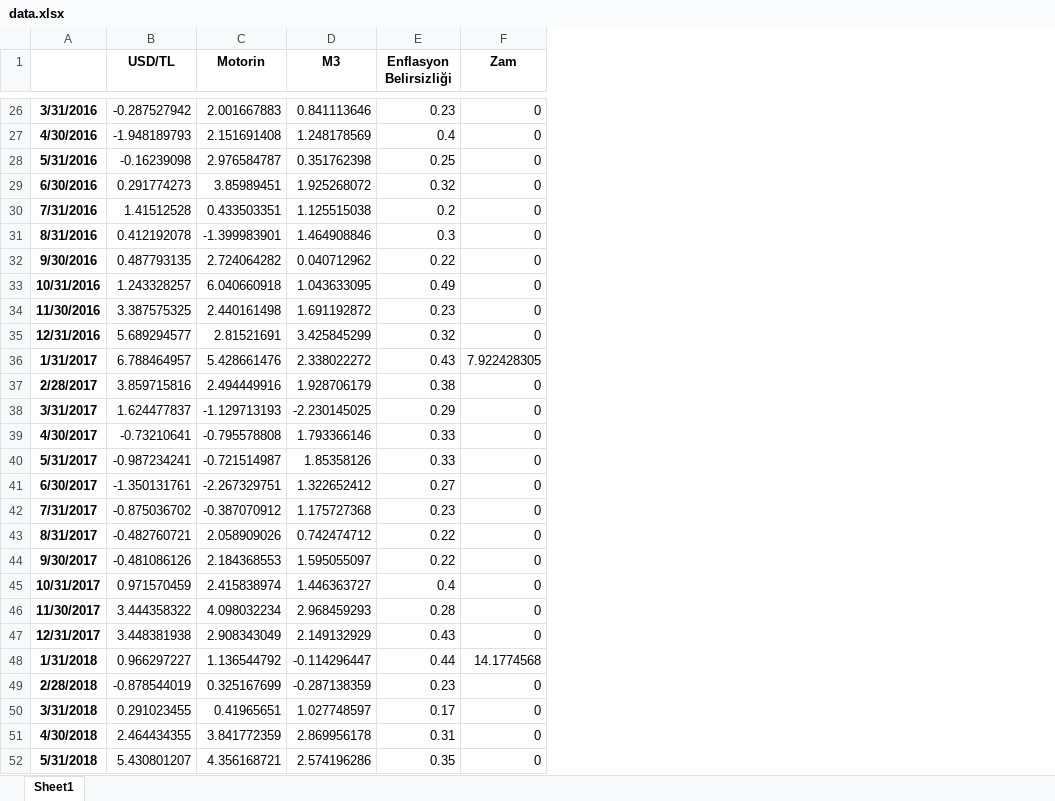
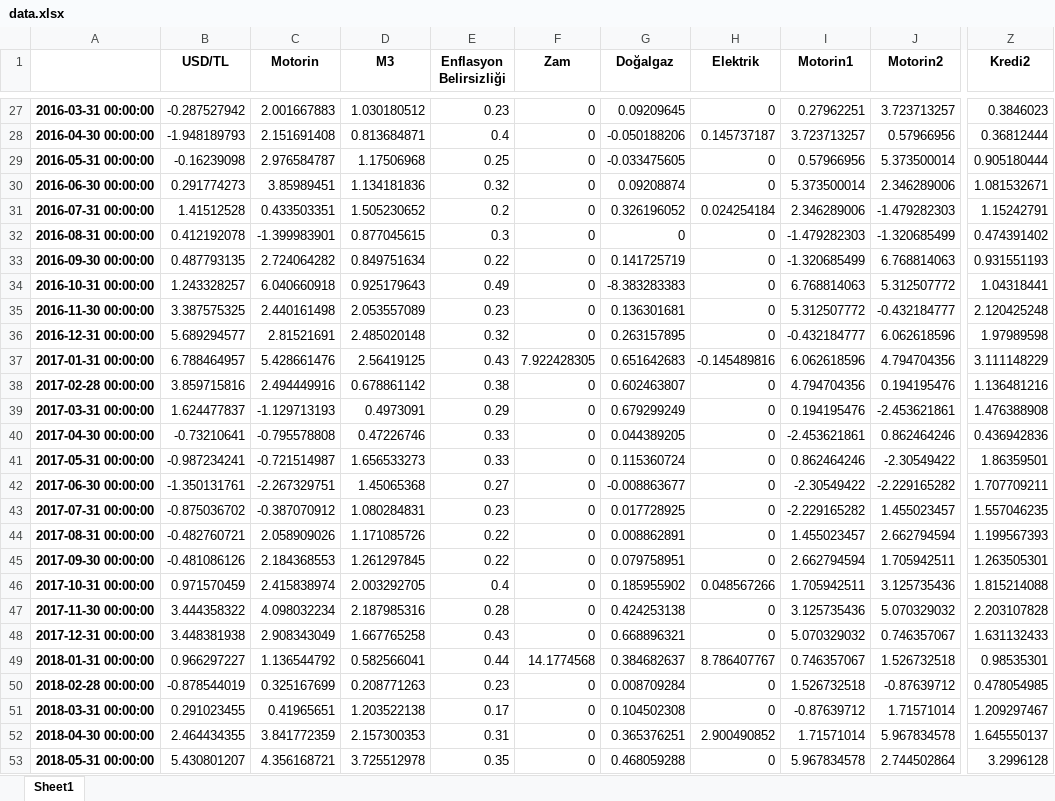
Before and after one commit to kaboya19/InflationForecast, an Excel workbook: data.xlsx, sheet Sheet1, drawn as a sheet; only a part is shown, gaps mark what is left out; values as stored, in another font and other column widths than the file's, no borders; removed rows and columns are numbered as before the commit, all else as after; the diff covers the shown part only; the diff names each change by its address in the sheet, - before the commit and + after, or states it on an @@ line.

```diff
--- a/data.xlsx (sheet Sheet1)
+++ b/data.xlsx (sheet Sheet1)
-column A, rows 26-52: 3/31/2016 | 4/30/2016 | 5/31/2016 | 6/30/2016 | 7/31/2016 | 8/31/2016 | 9/30/2016 | 10/31/2016 | 11/30/2016 | 12/31/2016 | 1/31/2017 | 2/28/2017 | 3/31/2017 | 4/30/2017 | 5/31/2017 | 6/30/2017 | 7/31/2017 | 8/31/2017 | 9/30/2017 | 10/31/2017 | 11/30/2017 | 12/31/2017 | 1/31/2018 | 2/28/2018 | 3/31/2018 | 4/30/2018 | 5/31/2018
+column A, rows 27-53: 2016-03-31 00:00:00 | 2016-04-30 00:00:00 | 2016-05-31 00:00:00 | 2016-06-30 00:00:00 | 2016-07-31 00:00:00 | 2016-08-31 00:00:00 | 2016-09-30 00:00:00 | 2016-10-31 00:00:00 | 2016-11-30 00:00:00 | 2016-12-31 00:00:00 | 2017-01-31 00:00:00 | 2017-02-28 00:00:00 | 2017-03-31 00:00:00 | 2017-04-30 00:00:00 | 2017-05-31 00:00:00 | 2017-06-30 00:00:00 | 2017-07-31 00:00:00 | 2017-08-31 00:00:00 | 2017-09-30 00:00:00 | 2017-10-31 00:00:00 | 2017-11-30 00:00:00 | 2017-12-31 00:00:00 | 2018-01-31 00:00:00 | 2018-02-28 00:00:00 | 2018-03-31 00:00:00 | 2018-04-30 00:00:00 | 2018-05-31 00:00:00
+column G (Doğalgaz), rows 27-53: 0.09209645 | -0.050188206 | -0.033475605 | 0.09208874 | 0.326196052 | 0 | 0.141725719 | -8.383283383 | 0.136301681 | 0.263157895 | 0.651642683 | 0.602463807 | 0.679299249 | 0.044389205 | 0.115360724 | -0.008863677 | 0.017728925 | 0.008862891 | 0.079758951 | 0.185955902 | 0.424253138 | 0.668896321 | 0.384682637 | 0.008709284 | 0.104502308 | 0.365376251 | 0.468059288
+column H (Elektrik), rows 27-53: 0 | 0.145737187 | 0 | 0 | 0.024254184 | 0 | 0 | 0 | 0 | 0 | -0.145489816 | 0 | 0 | 0 | 0 | 0 | 0 | 0 | 0 | 0.048567266 | 0 | 0 | 8.786407767 | 0 | 0 | 2.900490852 | 0
+column I (Motorin1), rows 27-53: 0.27962251 | 3.723713257 | 0.57966956 | 5.373500014 | 2.346289006 | -1.479282303 | -1.320685499 | 6.768814063 | 5.312507772 | -0.432184777 | 6.062618596 | 4.794704356 | 0.194195476 | -2.453621861 | 0.862464246 | -2.30549422 | -2.229165282 | 1.455023457 | 2.662794594 | 1.705942511 | 3.125735436 | 5.070329032 | 0.746357067 | 1.526732518 | -0.87639712 | 1.71571014 | 5.967834578
+column J (Motorin2), rows 27-53: 3.723713257 | 0.57966956 | 5.373500014 | 2.346289006 | -1.479282303 | -1.320685499 | 6.768814063 | 5.312507772 | -0.432184777 | 6.062618596 | 4.794704356 | 0.194195476 | -2.453621861 | 0.862464246 | -2.30549422 | -2.229165282 | 1.455023457 | 2.662794594 | 1.705942511 | 3.125735436 | 5.070329032 | 0.746357067 | 1.526732518 | -0.87639712 | 1.71571014 | 5.967834578 | 2.744502864
+column Z (Kredi2), rows 27-53: 0.3846023 | 0.36812444 | 0.905180444 | 1.081532671 | 1.15242791 | 0.474391402 | 0.931551193 | 1.04318441 | 2.120425248 | 1.97989598 | 3.111148229 | 1.136481216 | 1.476388908 | 0.436942836 | 1.86359501 | 1.707709211 | 1.557046235 | 1.199567393 | 1.263505301 | 1.815214088 | 2.203107828 | 1.631132433 | 0.98535301 | 0.478054985 | 1.209297467 | 1.645550137 | 3.2996128
-D27 (M3): 0.841113646
+D27 (M3): 1.030180512
-D28 (M3): 1.248178569
+D28 (M3): 0.813684871
-D29 (M3): 0.351762398
+D29 (M3): 1.17506968
-D30 (M3): 1.925268072
+D30 (M3): 1.134181836
-D31 (M3): 1.125515038
+D31 (M3): 1.505230652
-D32 (M3): 1.464908846
+D32 (M3): 0.877045615
-D33 (M3): 0.040712962
+D33 (M3): 0.849751634
-D34 (M3): 1.043633095
+D34 (M3): 0.925179643
-D35 (M3): 1.691192872
+D35 (M3): 2.053557089
-D36 (M3): 3.425845299
+D36 (M3): 2.485020148
-D37 (M3): 2.338022272
+D37 (M3): 2.56419125
-D38 (M3): 1.928706179
+D38 (M3): 0.678861142
-D39 (M3): -2.230145025
+D39 (M3): 0.4973091
-D40 (M3): 1.793366146
+D40 (M3): 0.47226746
-D41 (M3): 1.85358126
+D41 (M3): 1.656533273
-D42 (M3): 1.322652412
+D42 (M3): 1.45065368
-D43 (M3): 1.175727368
+D43 (M3): 1.080284831
-D44 (M3): 0.742474712
+D44 (M3): 1.171085726
-D45 (M3): 1.595055097
+D45 (M3): 1.261297845
-D46 (M3): 1.446363727
+D46 (M3): 2.003292705
-D47 (M3): 2.968459293
+D47 (M3): 2.187985316
-D48 (M3): 2.149132929
+D48 (M3): 1.667765258
-D49 (M3): -0.114296447
+D49 (M3): 0.582566041
-D50 (M3): -0.287138359
+D50 (M3): 0.208771263
-D51 (M3): 1.027748597
+D51 (M3): 1.203522138
-D52 (M3): 2.869956178
+D52 (M3): 2.157300353
-D53 (M3): 2.574196286
+D53 (M3): 3.725512978
```
Also changed, not shown: 3 added rows, 1 removed row and 133 edited cells elsewhere in this sheet, motorin.xlsx, 25 other files.
